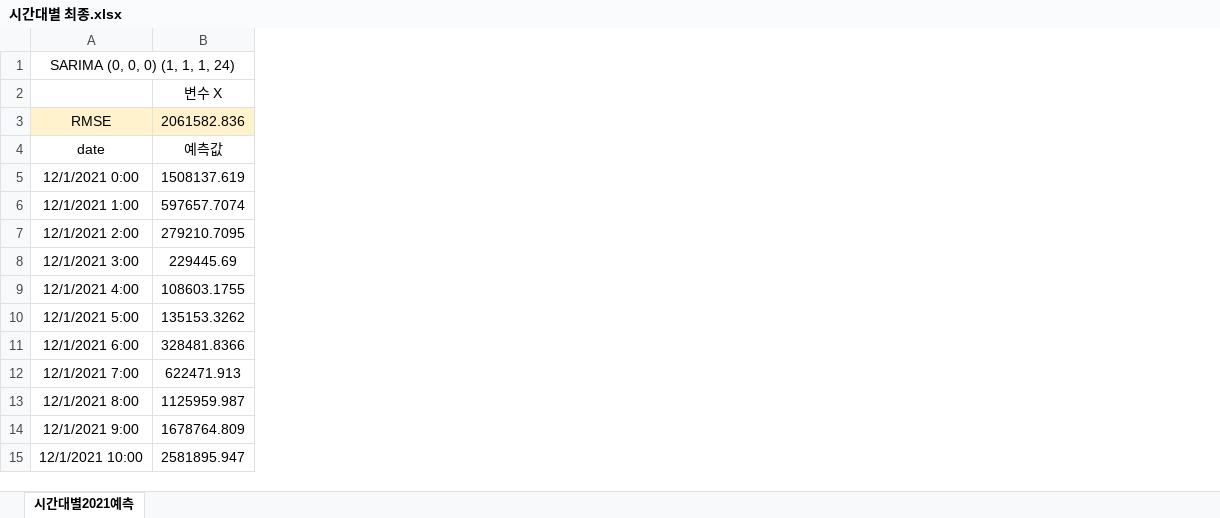
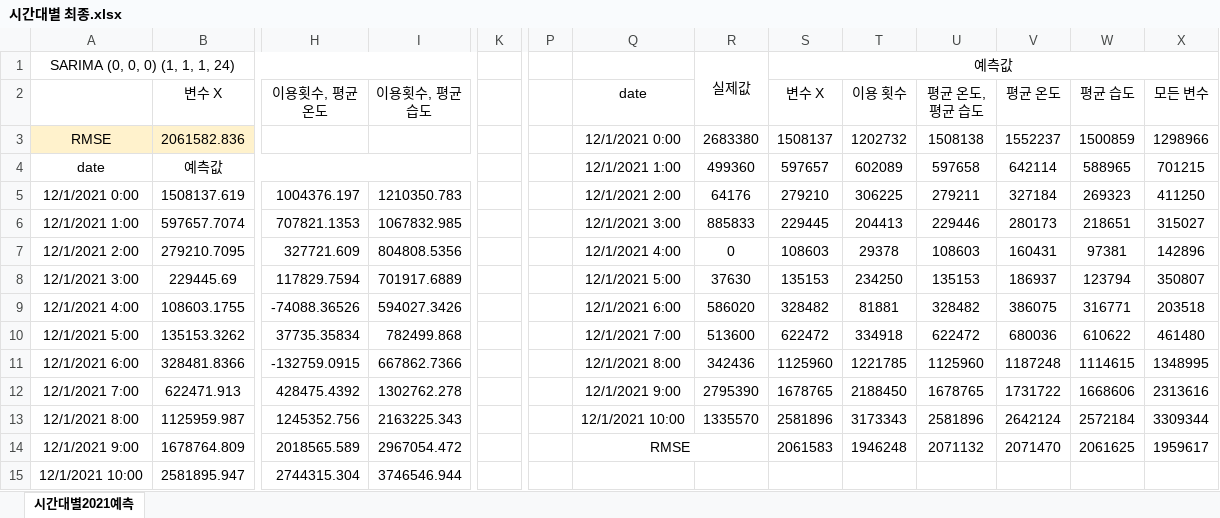
Before and after one commit to KangYunSU/KangYunsu, an Excel workbook: 시간대별 최종.xlsx, sheet 시간대별2021예측, drawn as a sheet; only a part is shown, gaps mark what is left out; values as stored, in another font and other column widths than the file's, no borders; the diff names each change by its address in the sheet, - before the commit and + after, or states it on an @@ line.

```diff
--- a/시간대별 최종.xlsx (sheet 시간대별2021예측)
+++ b/시간대별 최종.xlsx (sheet 시간대별2021예측)
+column H (이용횟수, 평균온도), rows 5-15: 1004376.197 | 707821.1353 | 327721.609 | 117829.7594 | -74088.36526 | 37735.35834 | -132759.0915 | 428475.4392 | 1245352.756 | 2018565.589 | 2744315.304
+column I (이용횟수, 평균습도), rows 5-15: 1210350.783 | 1067832.985 | 804808.5356 | 701917.6889 | 594027.3426 | 782499.868 | 667862.7366 | 1302762.278 | 2163225.343 | 2967054.472 | 3746546.944
+column K, empty
+column P, empty
+column Q (date), rows 3-14: 12/1/2021 0:00 | 12/1/2021 1:00 | 12/1/2021 2:00 | 12/1/2021 3:00 | 12/1/2021 4:00 | 12/1/2021 5:00 | 12/1/2021 6:00 | 12/1/2021 7:00 | 12/1/2021 8:00 | 12/1/2021 9:00 | 12/1/2021 10:00 | RMSE
+column R, rows 1-13: 실제값 |  | 2683380 | 499360 | 64176 | 885833 | 0 | 37630 | 586020 | 513600 | 342436 | 2795390 | 1335570
+column S (변수 X), row 1: 예측값; rows 3-14: 1508137 | 597657 | 279210 | 229445 | 108603 | 135153 | 328482 | 622472 | 1125960 | 1678765 | 2581896 | 2061583
+column T (이용 횟수), rows 3-14: 1202732 | 602089 | 306225 | 204413 | 29378 | 234250 | 81881 | 334918 | 1221785 | 2188450 | 3173343 | 1946248
+column U (평균 온도, 평균 습도), rows 3-14: 1508138 | 597658 | 279211 | 229446 | 108603 | 135153 | 328482 | 622472 | 1125960 | 1678765 | 2581896 | 2071132
+column V (평균 온도), rows 3-14: 1552237 | 642114 | 327184 | 280173 | 160431 | 186937 | 386075 | 680036 | 1187248 | 1731722 | 2642124 | 2071470
+column W (평균 습도), rows 3-14: 1500859 | 588965 | 269323 | 218651 | 97381 | 123794 | 316771 | 610622 | 1114615 | 1668606 | 2572184 | 2061625
+column X (모든 변수), rows 3-14: 1298966 | 701215 | 411250 | 315027 | 142896 | 350807 | 203518 | 461480 | 1348995 | 2313616 | 3309344 | 1959617
```
Also changed, not shown: 16 other files.
